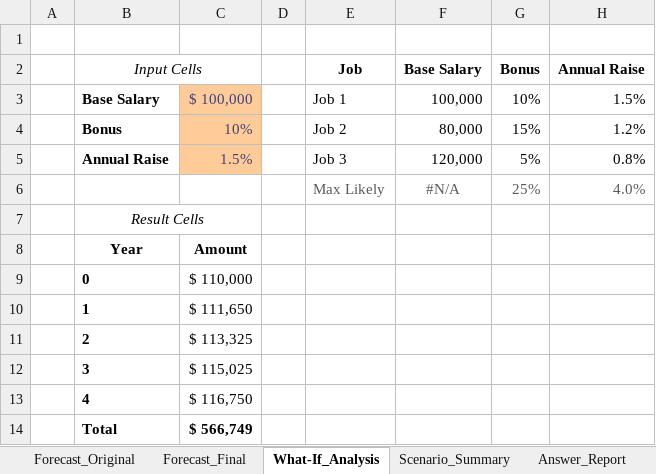
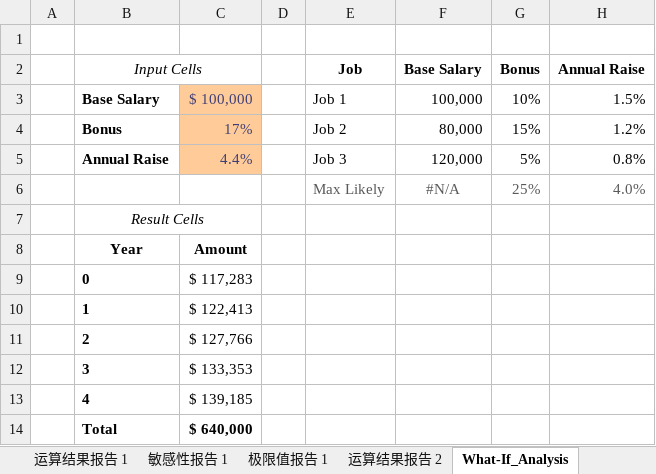
Before and after one commit to Xun-Du/Data-Analyst, an Excel workbook: Luke-Excel-Course/6_Advanced_Data_Analysis/1_Analysis_Add-ins.xlsx, sheet What-If_Analysis, drawn as a sheet; values as stored, in another font and other column widths than the file's, no borders; the diff names each change by its address in the sheet, - before the commit and + after, or states it on an @@ line.

```diff
--- a/Luke-Excel-Course/6_Advanced_Data_Analysis/1_Analysis_Add-ins.xlsx (sheet What-If_Analysis)
+++ b/Luke-Excel-Course/6_Advanced_Data_Analysis/1_Analysis_Add-ins.xlsx (sheet What-If_Analysis)
@@ sheet tab hidden: Forecast_Final @@
@@ sheet tab hidden: Scenario_Summary @@
@@ sheet tab hidden: Answer_Report @@
+sheet tab: 运算结果报告 1
+sheet tab: 敏感性报告 1
+sheet tab: 极限值报告 1
+sheet tab: 运算结果报告 2
-C4: 10%
+C4: 17%
-C5: 1.5%
+C5: 4.4%
-C9: $ 110,000
+C9: $ 117,283
-C10: $ 111,650
+C10: $ 122,413
-C11: $ 113,325
+C11: $ 127,766
-C12: $ 115,025
+C12: $ 133,353
-C13: $ 116,750
+C13: $ 139,185
-C14: $ 566,749
+C14: $ 640,000
```
Also changed, not shown: other sheet tabs, charts or pictures, Luke-Excel-Course/6_Advanced_Data_Analysis/2_Data_Tables.xlsx.
